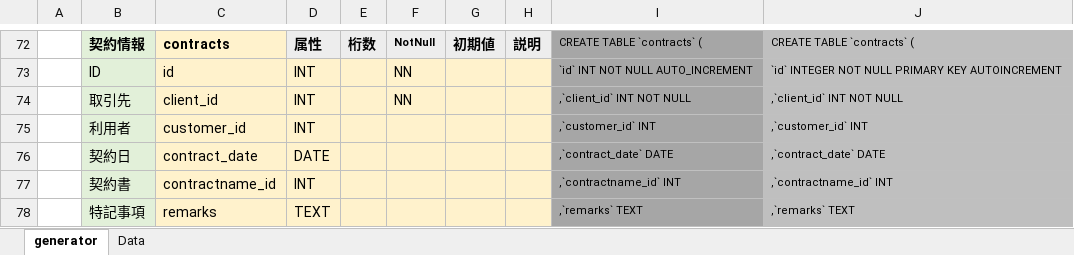
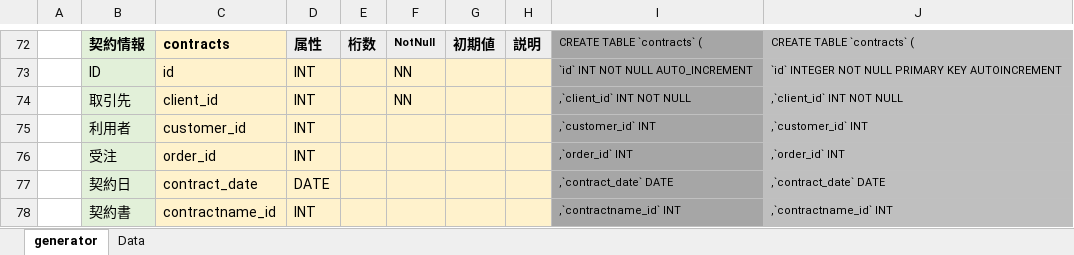
Before and after one commit to trump27/contract, an Excel workbook: document/sql_creator.xlsx, sheet generator, drawn as a sheet; only a part is shown, gaps mark what is left out; the shorter side is filled out with more unchanged rows; values as stored, in another font and other column widths than the file's, no borders; conditional formats not drawn; the diff names each change by its address in the sheet, - before the commit and + after, or states it on an @@ line.

```diff
--- a/document/sql_creator.xlsx (sheet generator)
+++ b/document/sql_creator.xlsx (sheet generator)
+row 76:  | 受注 | order_id | INT |  |  |  |  | ,`order_id` INT | ,`order_id` INT
```
Also changed, not shown: 18 other files.
